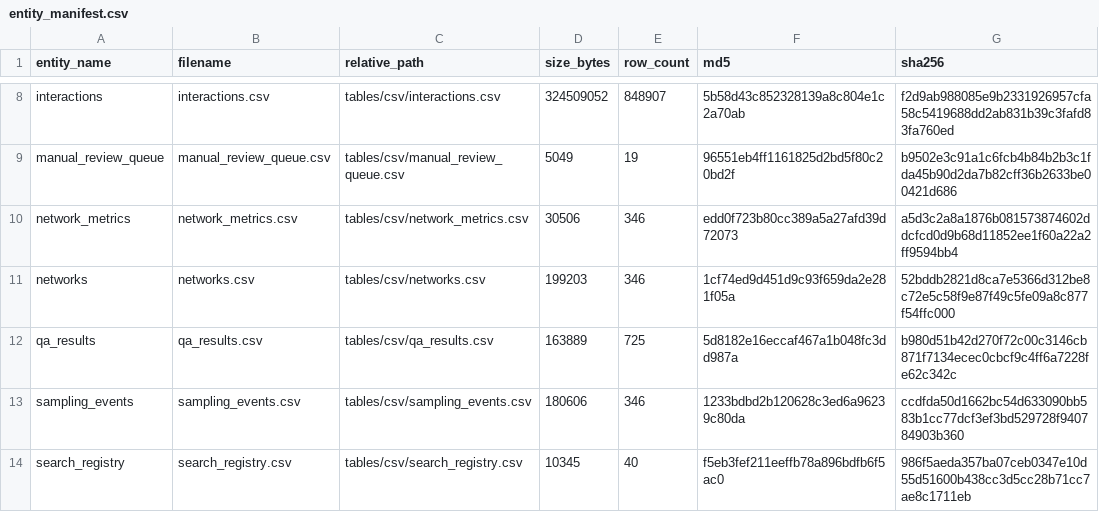
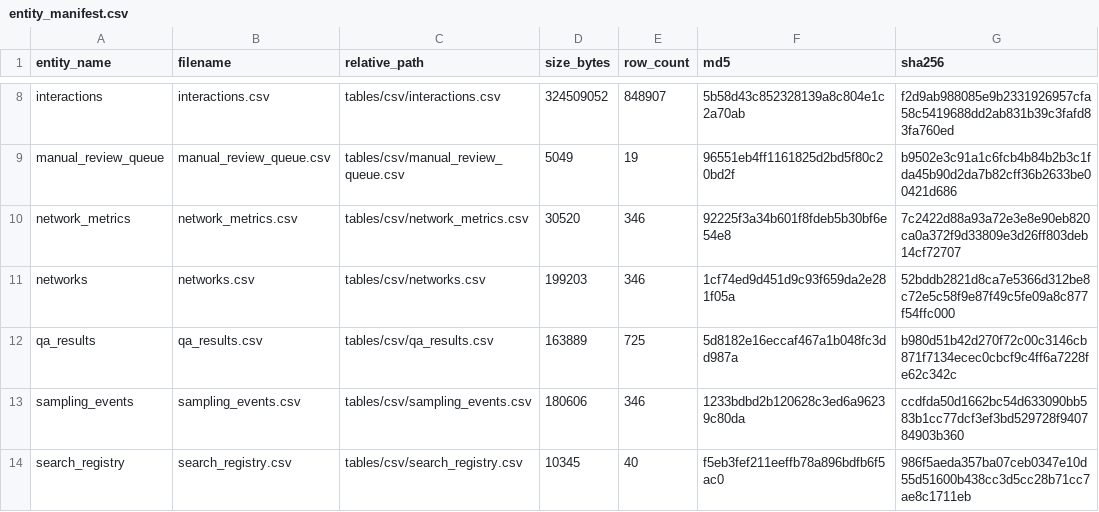
Before and after one commit to computational-meso/plant-arthropod-network-benchmark, a CSV file: metadata/entity_manifest.csv, drawn as a sheet; only a part is shown, gaps mark what is left out; the diff names each change by its address in the sheet, - before the commit and + after, or states it on an @@ line.

```diff
--- a/metadata/entity_manifest.csv
+++ b/metadata/entity_manifest.csv
-D10 (size_bytes): 30506
+D10 (size_bytes): 30520
-F10 (md5): edd0f723b80cc389a5a27afd39d72073
+F10 (md5): 92225f3a34b601f8fdeb5b30bf6e54e8
-G10 (sha256): a5d3c2a8a1876b081573874602ddcfcd0d9b68d11852ee1f60a22a2ff9594bb4
+G10 (sha256): 7c2422d88a93a72e3e8e90eb820ca0a372f9d33809e3d26ff803deb14cf72707
```
Also changed, not shown: 19 other files.
